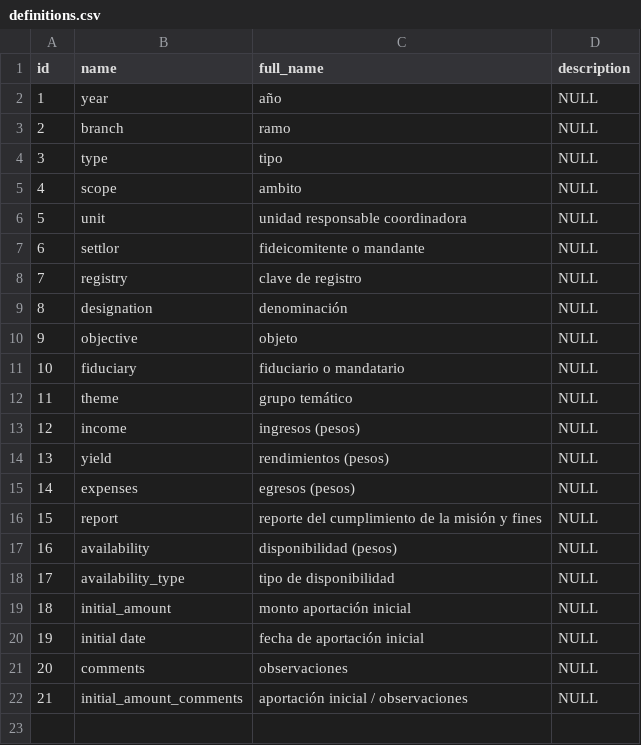
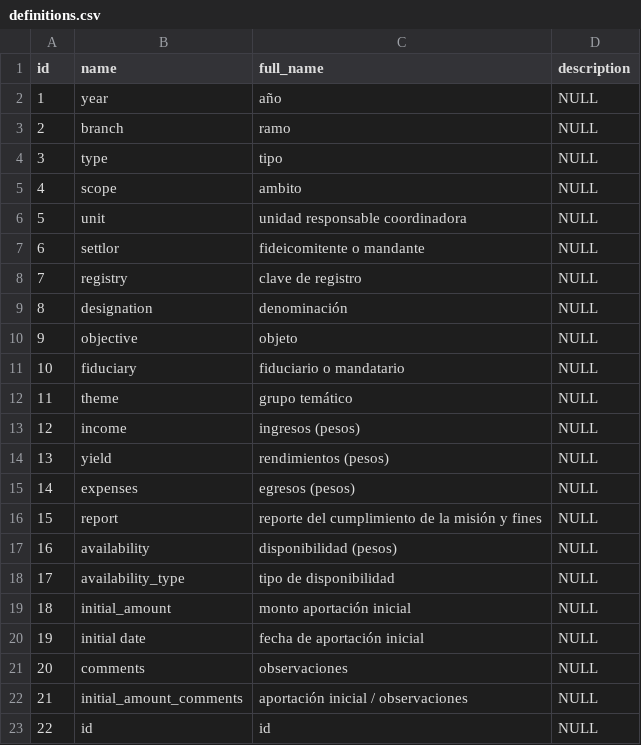
Before and after one commit to GobiernoFacil/fideicomisos2015, a CSV file: csv/definitions.csv, drawn as a sheet; the diff names each change by its address in the sheet, - before the commit and + after, or states it on an @@ line.

```diff
--- a/csv/definitions.csv
+++ b/csv/definitions.csv
+row 23: 22 | id | id | NULL
```
Also changed, not shown: 4 other files.
